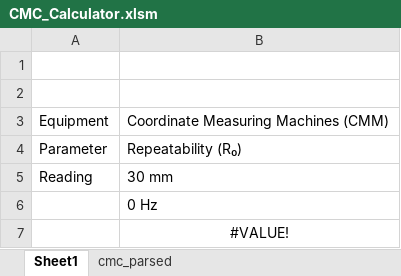
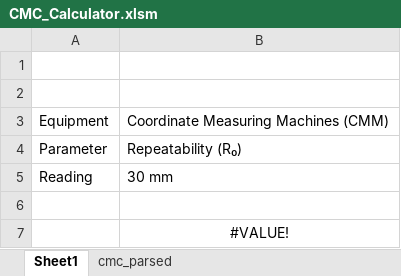
Before and after one commit to Johnson-Gage-Inspection-Inc/CMCs, an Excel workbook: CMC_Calculator.xlsm, sheet Sheet1, drawn as a sheet; values as stored, in another font and other column widths than the file's, no borders; the diff names each change by its address in the sheet, - before the commit and + after, or states it on an @@ line.

```diff
--- a/CMC_Calculator.xlsm (sheet Sheet1)
+++ b/CMC_Calculator.xlsm (sheet Sheet1)
-B6: 0 Hz
+B6: (empty)
```
Also changed, not shown: sheet cmc_parsed, hidden cells.
